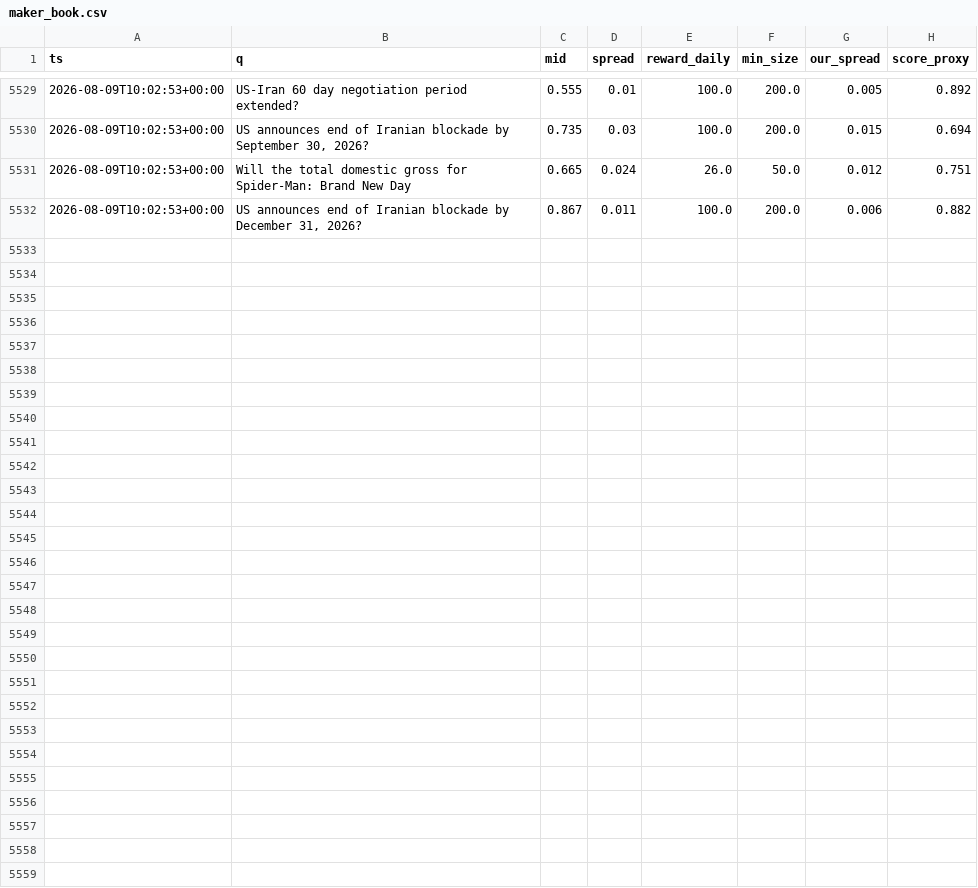
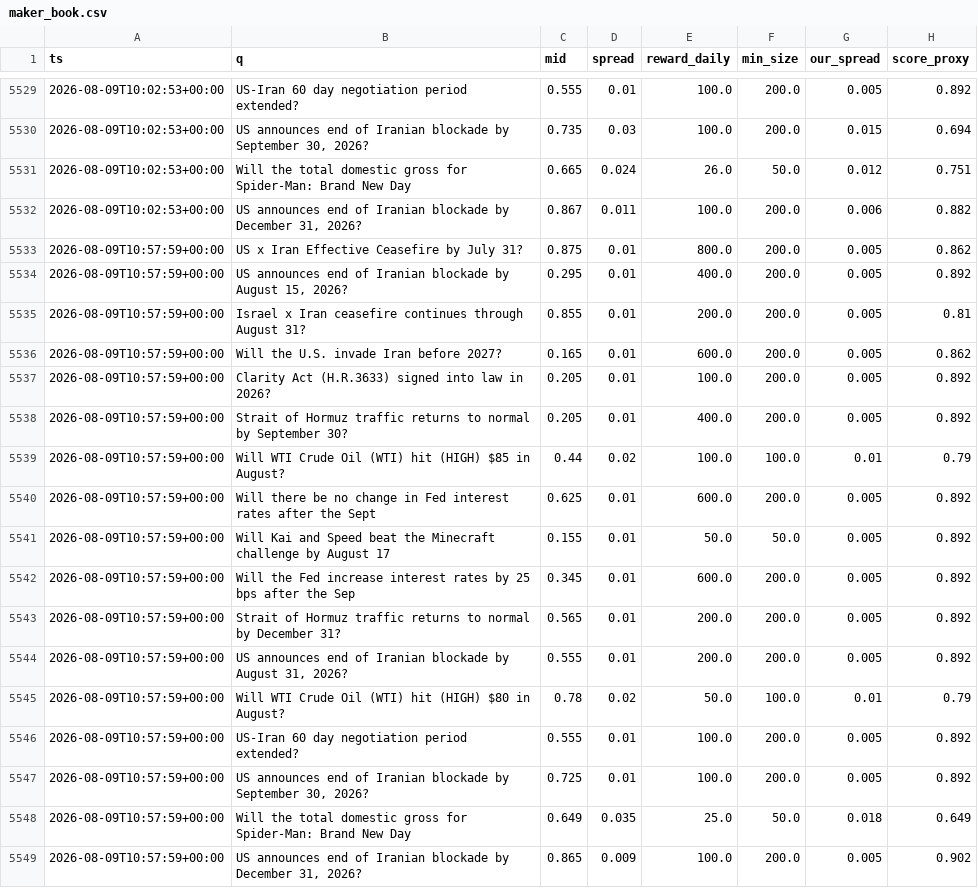
Before and after one commit to Savi-Swar/desk, a CSV file: collected/maker_book.csv, drawn as a sheet; only a part is shown, gaps mark what is left out; the diff names each change by its address in the sheet, - before the commit and + after, or states it on an @@ line.

```diff
--- a/collected/maker_book.csv
+++ b/collected/maker_book.csv
+row 5533: 2026-08-09T10:57:59+00:00 | US x Iran Effective Ceasefire by July 31? | 0.875 | 0.01 | 800.0 | 200.0 | 0.005 | 0.862
+row 5534: 2026-08-09T10:57:59+00:00 | US announces end of Iranian blockade by August 15, 2026? | 0.295 | 0.01 | 400.0 | 200.0 | 0.005 | 0.892
+row 5535: 2026-08-09T10:57:59+00:00 | Israel x Iran ceasefire continues through August 31? | 0.855 | 0.01 | 200.0 | 200.0 | 0.005 | 0.81
+row 5536: 2026-08-09T10:57:59+00:00 | Will the U.S. invade Iran before 2027? | 0.165 | 0.01 | 600.0 | 200.0 | 0.005 | 0.862
+row 5537: 2026-08-09T10:57:59+00:00 | Clarity Act (H.R.3633) signed into law in 2026? | 0.205 | 0.01 | 100.0 | 200.0 | 0.005 | 0.892
+row 5538: 2026-08-09T10:57:59+00:00 | Strait of Hormuz traffic returns to normal by September 30? | 0.205 | 0.01 | 400.0 | 200.0 | 0.005 | 0.892
+row 5539: 2026-08-09T10:57:59+00:00 | Will WTI Crude Oil (WTI) hit (HIGH) $85 in August? | 0.44 | 0.02 | 100.0 | 100.0 | 0.01 | 0.79
+row 5540: 2026-08-09T10:57:59+00:00 | Will there be no change in Fed interest rates after the Sept | 0.625 | 0.01 | 600.0 | 200.0 | 0.005 | 0.892
+row 5541: 2026-08-09T10:57:59+00:00 | Will Kai and Speed beat the Minecraft challenge by August 17 | 0.155 | 0.01 | 50.0 | 50.0 | 0.005 | 0.892
+row 5542: 2026-08-09T10:57:59+00:00 | Will the Fed increase interest rates by 25 bps after the Sep | 0.345 | 0.01 | 600.0 | 200.0 | 0.005 | 0.892
+row 5543: 2026-08-09T10:57:59+00:00 | Strait of Hormuz traffic returns to normal by December 31? | 0.565 | 0.01 | 200.0 | 200.0 | 0.005 | 0.892
+row 5544: 2026-08-09T10:57:59+00:00 | US announces end of Iranian blockade by August 31, 2026? | 0.555 | 0.01 | 200.0 | 200.0 | 0.005 | 0.892
+row 5545: 2026-08-09T10:57:59+00:00 | Will WTI Crude Oil (WTI) hit (HIGH) $80 in August? | 0.78 | 0.02 | 50.0 | 100.0 | 0.01 | 0.79
+row 5546: 2026-08-09T10:57:59+00:00 | US-Iran 60 day negotiation period extended? | 0.555 | 0.01 | 100.0 | 200.0 | 0.005 | 0.892
+row 5547: 2026-08-09T10:57:59+00:00 | US announces end of Iranian blockade by September 30, 2026? | 0.725 | 0.01 | 100.0 | 200.0 | 0.005 | 0.892
+row 5548: 2026-08-09T10:57:59+00:00 | Will the total domestic gross for Spider-Man: Brand New Day | 0.649 | 0.035 | 25.0 | 50.0 | 0.018 | 0.649
+row 5549: 2026-08-09T10:57:59+00:00 | US announces end of Iranian blockade by December 31, 2026? | 0.865 | 0.009 | 100.0 | 200.0 | 0.005 | 0.902
```
Also changed, not shown: collected/maker_net.csv, collected/maker_net3.csv, 1 other file.
